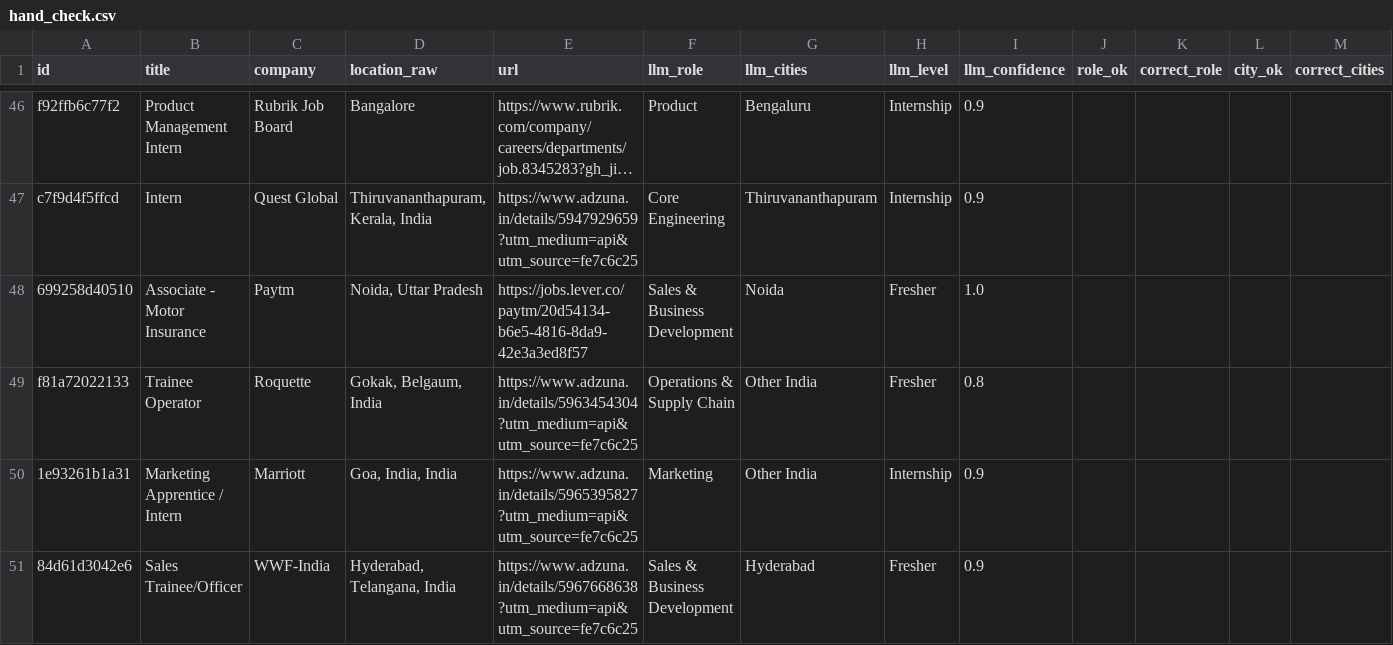
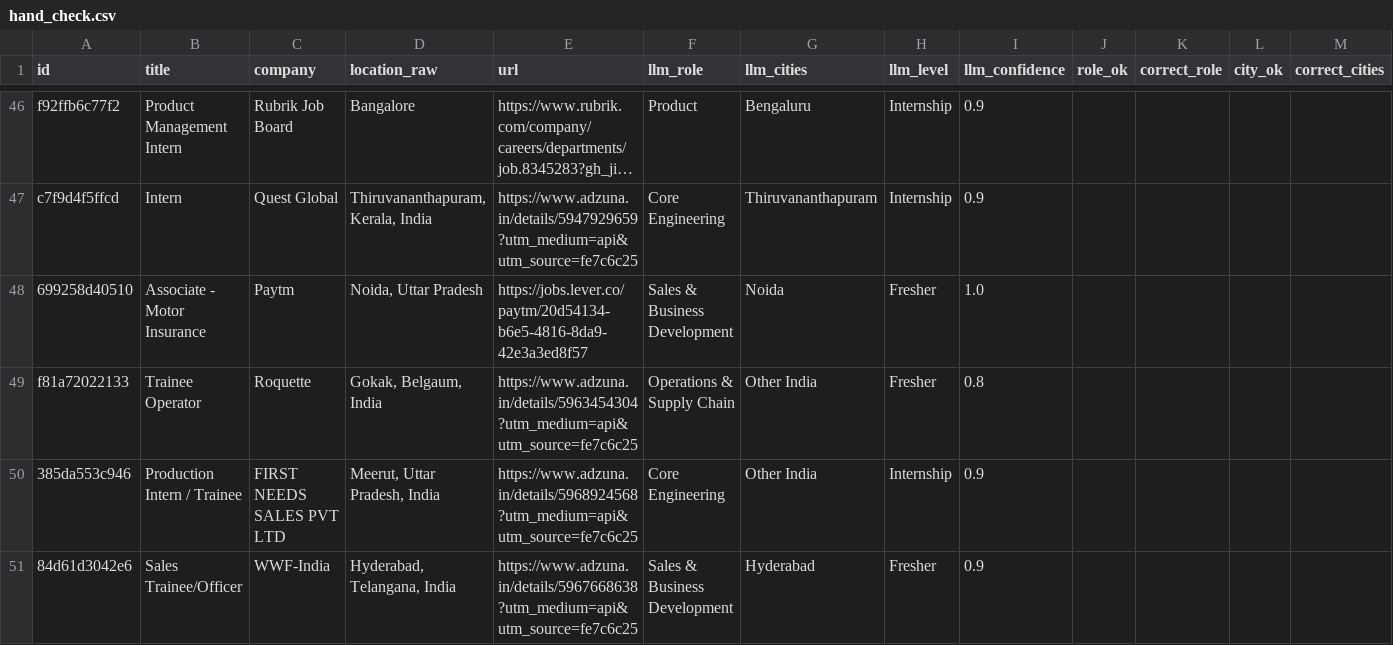
Before and after one commit to dhruvdua14/beep-fresher-jobs, a CSV file: eval/hand_check.csv, drawn as a sheet; only a part is shown, gaps mark what is left out; long unchanged cells end in …; removed rows and columns are numbered as before the commit, all else as after; rows hold the shown columns only; the diff names each change by its address in the sheet, - before the commit and + after, or states it on an @@ line.

```diff
--- a/eval/hand_check.csv
+++ b/eval/hand_check.csv
-row 50: 1e93261b1a31 | Marketing Apprentice / Intern | Marriott | Goa, India, India | https://www.adzuna.in/details/5965395827?utm_medium=api&utm_source=fe7c6c25 | Marketing | Other India | Internship | 0.9
+row 50: 385da553c946 | Production Intern / Trainee | FIRST NEEDS SALES PVT LTD | Meerut, Uttar Pradesh, India | https://www.adzuna.in/details/5968924568?utm_medium=api&utm_source=fe7c6c25 | Core Engineering | Other India | Internship | 0.9
```
Also changed, not shown: 3 other files.
